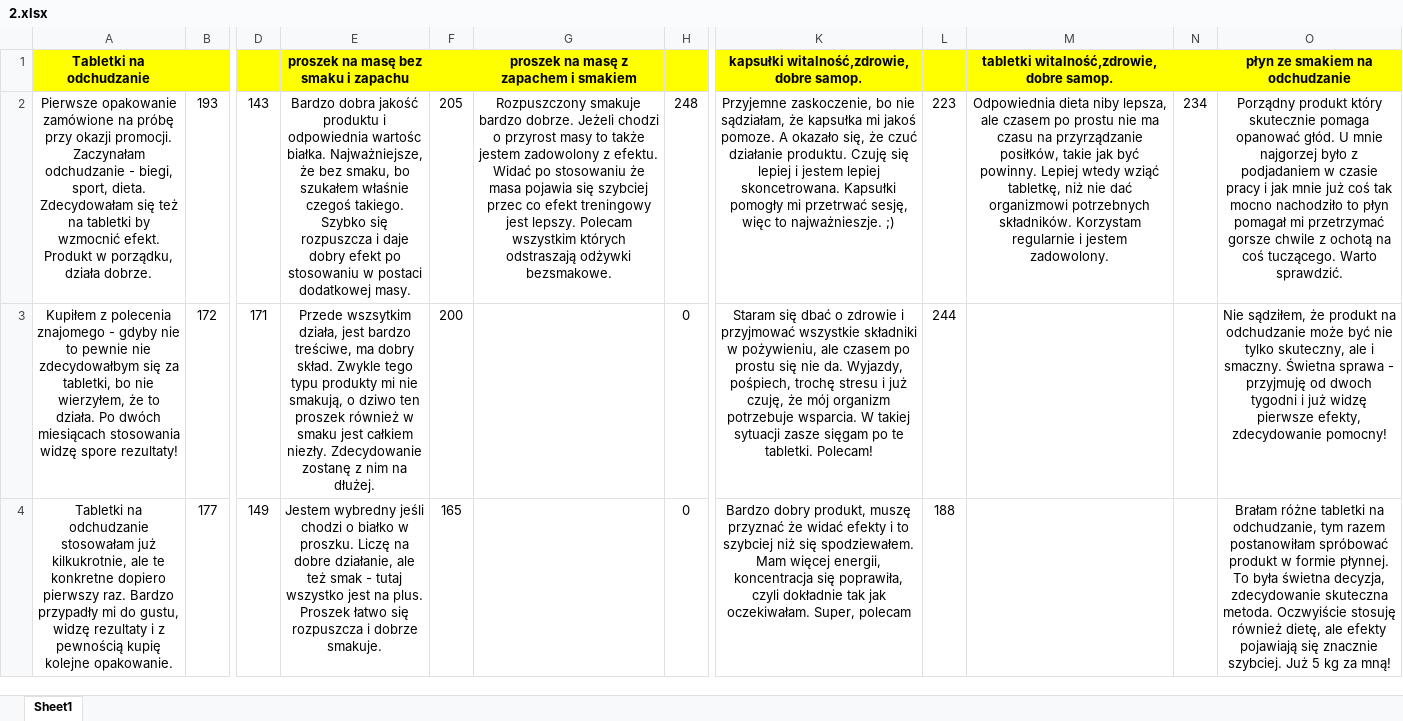
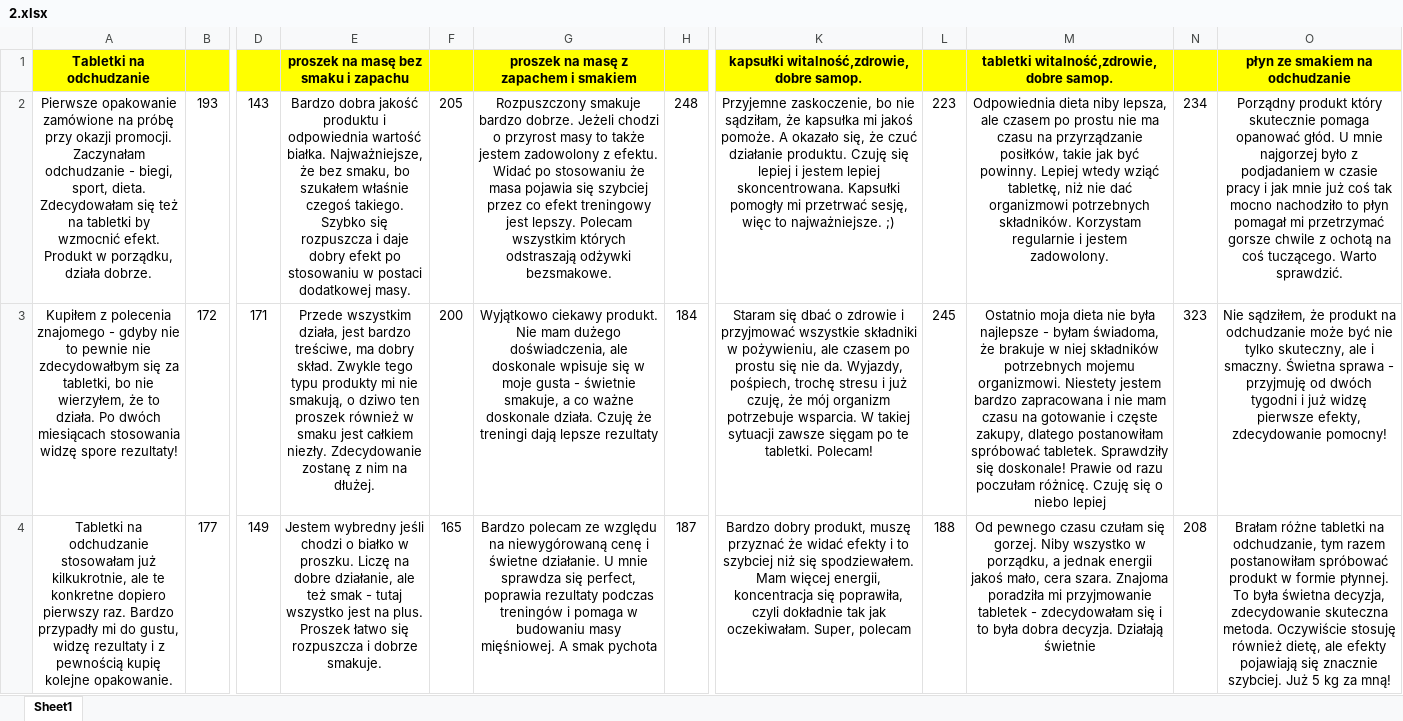
Before and after one commit to martyna1308/backup, an Excel workbook: 2.xlsx, sheet Sheet1, drawn as a sheet; only a part is shown, gaps mark what is left out; values as stored, in another font and other column widths than the file's, no borders; the diff covers the shown part only; the diff names each change by its address in the sheet, - before the commit and + after, or states it on an @@ line.

```diff
--- a/2.xlsx (sheet Sheet1)
+++ b/2.xlsx (sheet Sheet1)
-E2: …i odpowiednia wartośc białka. Najważniejsze,…
+E2: …i odpowiednia wartość białka. Najważniejsze,…
-G2: …się szybciej przec co efekt…
+G2: …się szybciej przez co efekt…
-K2: …bo nie sądziałam, że kapsułka mi jakoś pomoze. A okazało się, że czuć działanie produktu. Czuję się lepiej i jestem lepiej skoncetrowana. Kapsułki pomogły mi przetrwać sesję, więc to najważnieszje. ;)
+K2: …bo nie sądziłam, że kapsułka mi jakoś pomoże. A okazało się, że czuć działanie produktu. Czuję się lepiej i jestem lepiej skoncentrowana. Kapsułki pomogły mi przetrwać sesję, więc to najważniejsze. ;)
-E3: Przede wszsytkim działa, jest…
+E3: Przede wszystkim działa, jest…
-G3: (empty)
+G3: Wyjątkowo ciekawy produkt. Nie mam dużego doświadczenia, ale doskonale wpisuje się w moje gusta - świetnie smakuje, a co ważne doskonale działa. Czuję że treningi dają lepsze rezultaty
-H3: 0
+H3: 184
-K3: …takiej sytuacji zasze sięgam po…
+K3: …takiej sytuacji zawsze sięgam po…
-L3: 244
+L3: 245
-M3: (empty)
+M3: Ostatnio moja dieta nie była najlepsze - byłam świadoma, że brakuje w niej składników potrzebnych mojemu organizmowi. Niestety jestem bardzo zapracowana i nie mam czasu na gotowanie i częste zakupy, dlatego postanowiłam spróbować tabletek. Sprawdziły się doskonale! Prawie od razu poczułam różnicę. Czuję się o niebo lepiej
-N3: (empty)
+N3: 323
-O3: …przyjmuję od dwoch tygodni i…
+O3: …przyjmuję od dwóch tygodni i…
-G4: (empty)
+G4: Bardzo polecam ze względu na niewygórowaną cenę i świetne działanie. U mnie sprawdza się perfect, poprawia rezultaty podczas treningów i pomaga w budowaniu masy mięśniowej. A smak pychota
-H4: 0
+H4: 187
-M4: (empty)
+M4: Od pewnego czasu czułam się gorzej. Niby wszystko w porządku, a jednak energii jakoś mało, cera szara. Znajoma poradziła mi przyjmowanie tabletek - zdecydowałam się i to była dobra decyzja. Działają świetnie
-N4: (empty)
+N4: 208
-O4: …skuteczna metoda. Oczwyiście stosuję również…
+O4: …skuteczna metoda. Oczywiście stosuję również…
```
Also changed, not shown: 1 added row, 25 removed rows, 143 edited cells and cell formats elsewhere in this sheet, 1 other file.
